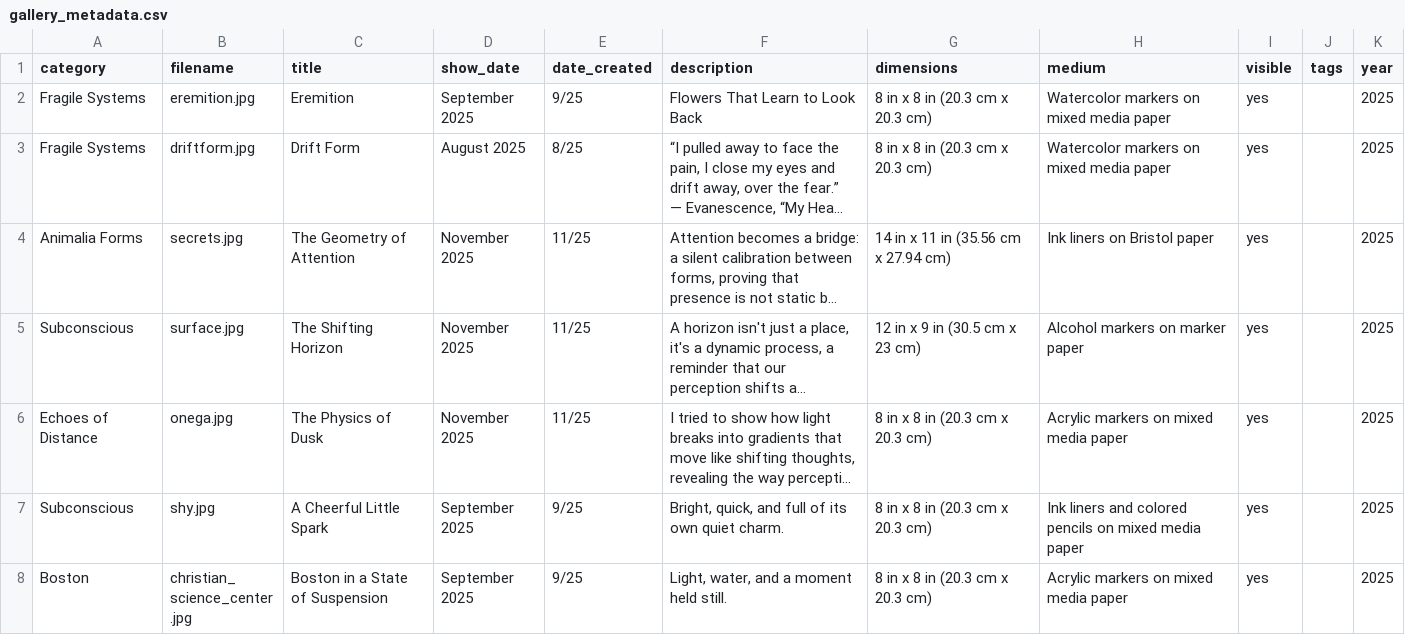
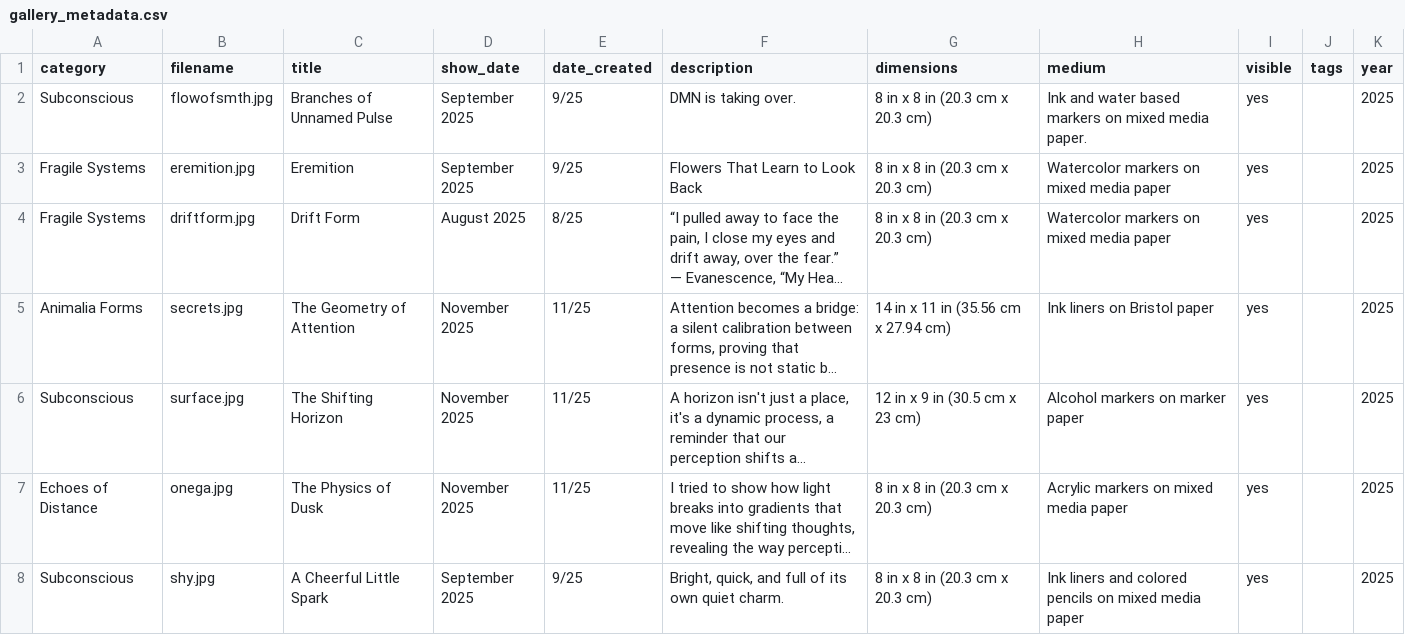
Before and after one commit to aparfenen/aparfenen-art, a CSV file: gallery_metadata.csv, drawn as a sheet; only a part is shown; the shorter side is filled out with more unchanged rows; long unchanged cells end in ….

Commit message:
Gallery Update - +1 artwork

```diff
--- a/gallery_metadata.csv
+++ b/gallery_metadata.csv
@@ -1,2 +1,3 @@
 category,filename,title,show_date,date_created,description,dimensions,medium,visible,tags,year
+Subconscious,flowofsmth.jpg,Branches of Unnamed Pulse,September 2025,9/25,DMN is taking over.,8 in x 8 in (20.3 cm x 20.3 cm),Ink and water based markers on mixed media paper.,yes,,2025
 Fragile Systems,eremition.jpg,Eremition,September 2025,9/25,Flowers That Learn to Look Back,8 in x 8 in (20.3 cm x 20.3 cm),Watercolor markers on mixed media paper,yes,,2025
```
Also changed, not shown: 4 other files.
